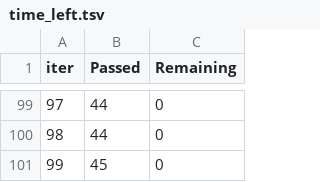
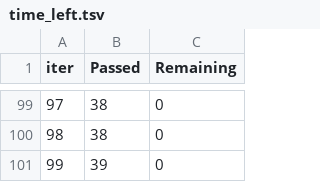
Before and after one commit to Chirag314/mlproject1, a TSV file: catboost_info/time_left.tsv, drawn as a sheet; only a part is shown, gaps mark what is left out; the diff covers the shown part only.

```diff
--- a/catboost_info/time_left.tsv
+++ b/catboost_info/time_left.tsv
@@ -99,3 +99,3 @@ iter	Passed	Remaining
-97	44	0
-98	44	0
-99	45	0
+97	38	0
+98	38	0
+99	39	0
```
Also changed, not shown: 179 edited cells elsewhere in this file, 8 other files.
